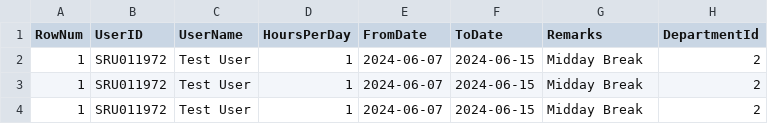
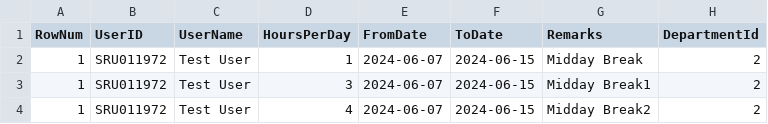
Before and after one commit to amaldevm19/matrix-ta, a CSV file: csv/employee_deduction.csv, drawn as a sheet.

Commit message:
Updated employeee_deduction.csv

```diff
--- a/csv/employee_deduction.csv
+++ b/csv/employee_deduction.csv
@@ -2,3 +2,3 @@ RowNum,UserID,UserName,HoursPerDay,FromDate,ToDate,Remarks,DepartmentId
 1,SRU011972,Test User,1,2024-06-07,2024-06-15,Midday Break,2
-1,SRU011972,Test User,1,2024-06-07,2024-06-15,Midday Break,2
-1,SRU011972,Test User,1,2024-06-07,2024-06-15,Midday Break,2
+1,SRU011972,Test User,3,2024-06-07,2024-06-15,Midday Break1,2
+1,SRU011972,Test User,4,2024-06-07,2024-06-15,Midday Break2,2
```
